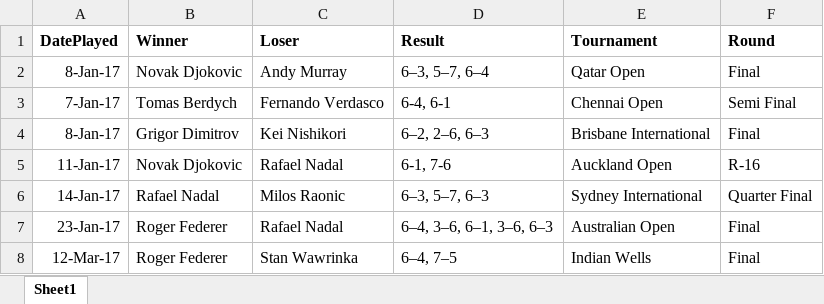
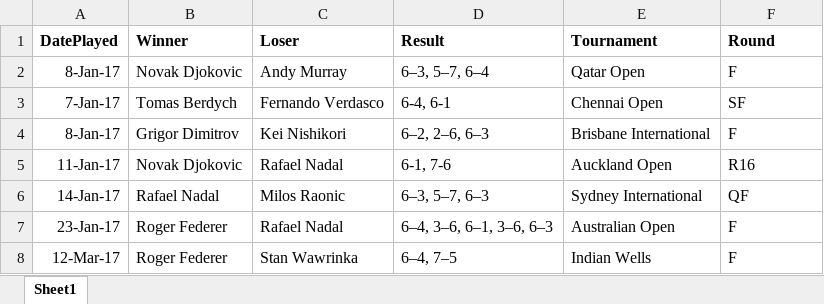
Before and after one commit to EmilPD/Asterisk-TennisStats, an Excel workbook: Data/Excel/Matches-Full-Data - Testing.xlsx, sheet Sheet1, drawn as a sheet; values as stored, in another font and other column widths than the file's, no borders; the diff names each change by its address in the sheet, - before the commit and + after, or states it on an @@ line.

Commit message:
added all fields in Match to required

```diff
--- a/Data/Excel/Matches-Full-Data - Testing.xlsx (sheet Sheet1)
+++ b/Data/Excel/Matches-Full-Data - Testing.xlsx (sheet Sheet1)
-F2 (Round): Final
+F2 (Round): F
-F3 (Round): Semi Final
+F3 (Round): SF
-F4 (Round): Final
+F4 (Round): F
-F5 (Round): R-16
+F5 (Round): R16
-F6 (Round): Quarter Final
+F6 (Round): QF
-F7:F8 (Round): Final
+F7:F8 (Round): F
```
Also changed, not shown: Data/Excel/Matches-Full-Data.xlsx, 3 other files.
